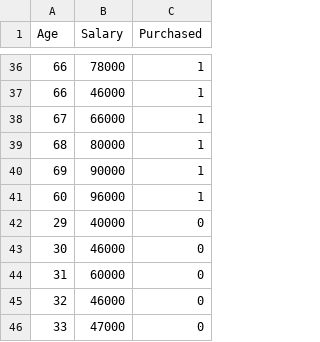
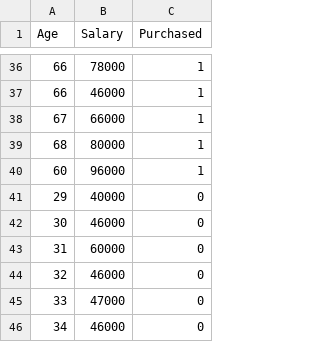
Before and after one commit to Hamza-Rayyan/pytorch_Trained_model_, a CSV file: storepurchasedata_large.csv, drawn as a sheet; only a part is shown, gaps mark what is left out; the shorter side is filled out with more unchanged rows.

Commit message:
Update storepurchasedata_large.csv

```diff
--- a/storepurchasedata_large.csv
+++ b/storepurchasedata_large.csv
@@ -39,3 +39,2 @@ Age,Salary,Purchased
 68,80000,1
-69,90000,1
 60,96000,1
```
